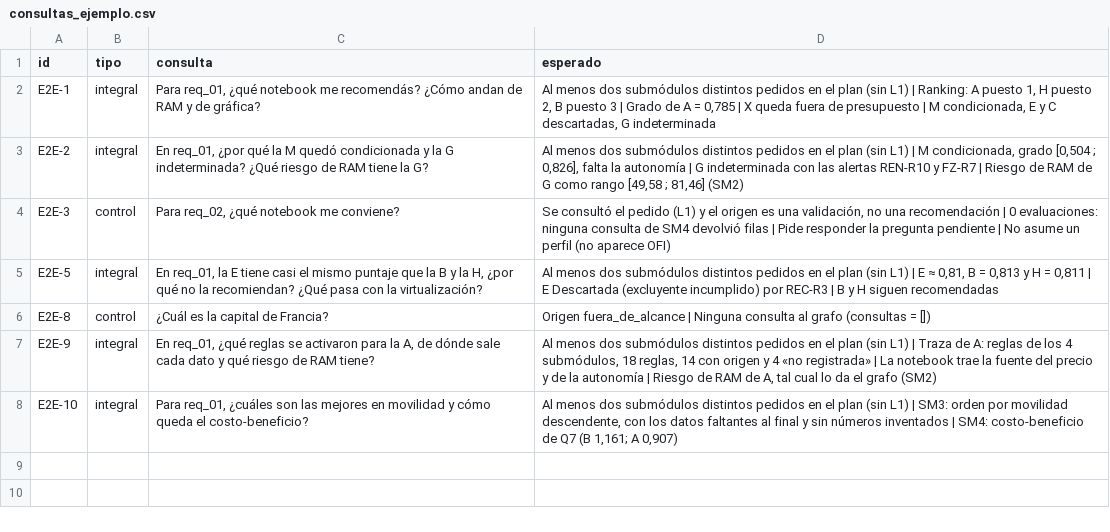
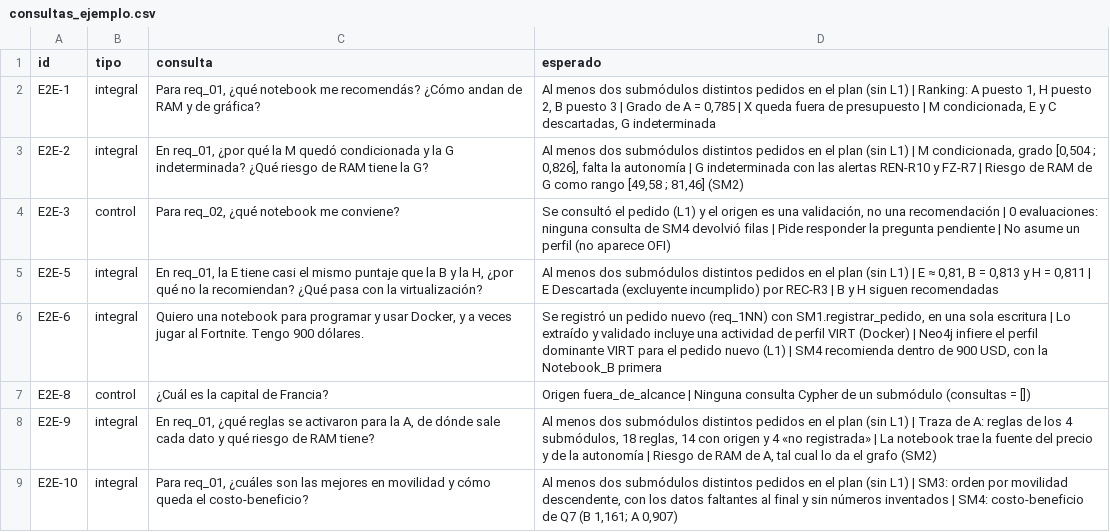
Before and after one commit to Maaurimiranda/SeleccionDeNotebooks_IA, a CSV file: datos/consultas_ejemplo.csv, drawn as a sheet.

Commit message:
feat(datos): Regenerar la exportación de Neo4j y agregar E2E-6 a las consultas de ejemplo

```diff
--- a/datos/consultas_ejemplo.csv
+++ b/datos/consultas_ejemplo.csv
@@ -5,3 +5,4 @@ E2E-3,control,"Para req_02, ¿qué notebook me conviene?","Se consultó el pedid
 E2E-5,integral,"En req_01, la E tiene casi el mismo puntaje que la B y la H, ¿por qué no la recomiendan? ¿Qué pasa con la virtualización?","Al menos dos submódulos distintos pedidos en el plan (sin L1) | E ≈ 0,81, B = 0,813 y H = 0,811 | E Descartada (excluyente incumplido) por REC-R3 | B y H siguen recomendadas"
-E2E-8,control,¿Cuál es la capital de Francia?,Origen fuera_de_alcance | Ninguna consulta al grafo (consultas = [])
+E2E-6,integral,"Quiero una notebook para programar y usar Docker, y a veces jugar al Fortnite. Tengo 900 dólares.","Se registró un pedido nuevo (req_1NN) con SM1.registrar_pedido, en una sola escritura | Lo extraído y validado incluye una actividad de perfil VIRT (Docker) | Neo4j infiere el perfil dominante VIRT para el pedido nuevo (L1) | SM4 recomienda dentro de 900 USD, con la Notebook_B primera"
+E2E-8,control,¿Cuál es la capital de Francia?,Origen fuera_de_alcance | Ninguna consulta Cypher de un submódulo (consultas = [])
 E2E-9,integral,"En req_01, ¿qué reglas se activaron para la A, de dónde sale cada dato y qué riesgo de RAM tiene?","Al menos dos submódulos distintos pedidos en el plan (sin L1) | Traza de A: reglas de los 4 submódulos, 18 reglas, 14 con origen y 4 «no registrada» | La notebook trae la fuente del precio y de la autonomía | Riesgo de RAM de A, tal cual lo da el grafo (SM2)"
```
Also changed, not shown: datos/export/nodos.csv, 1 other file.
